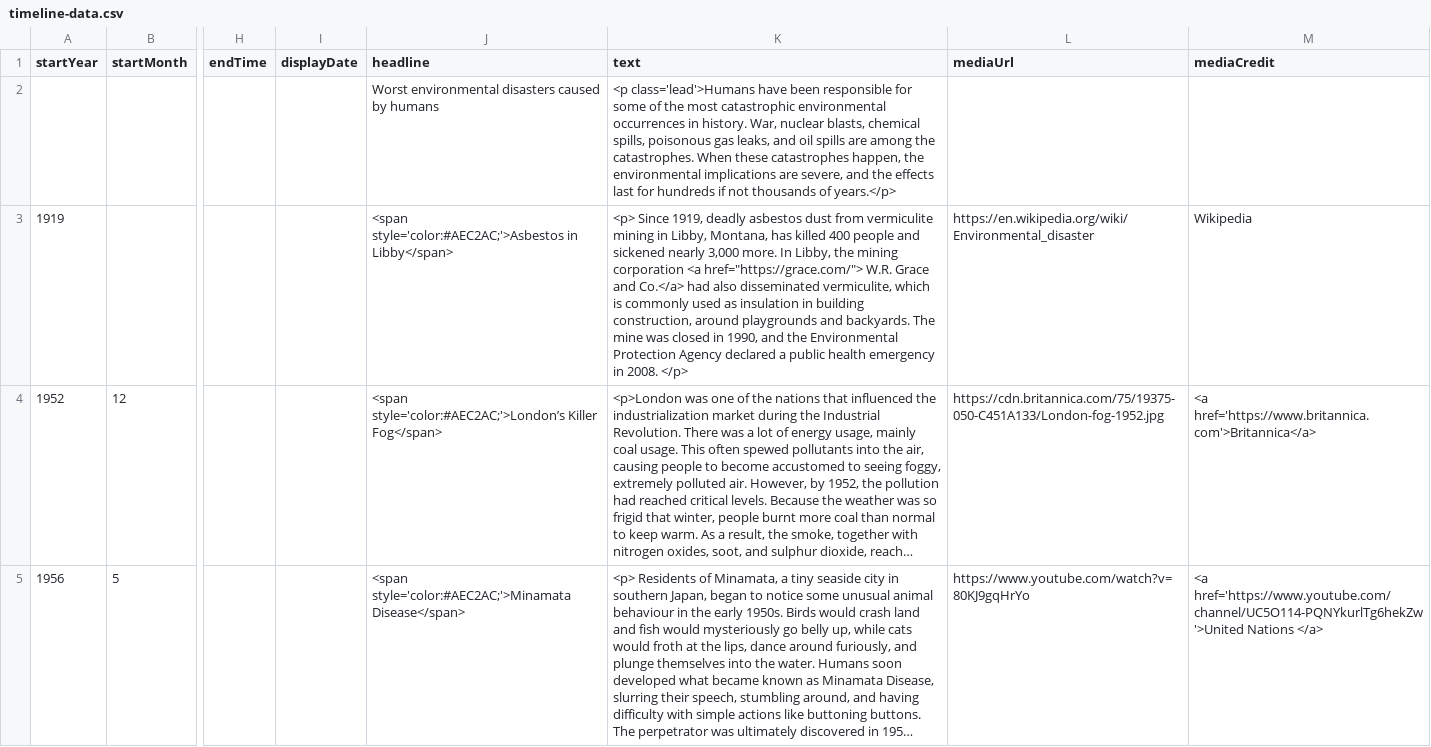
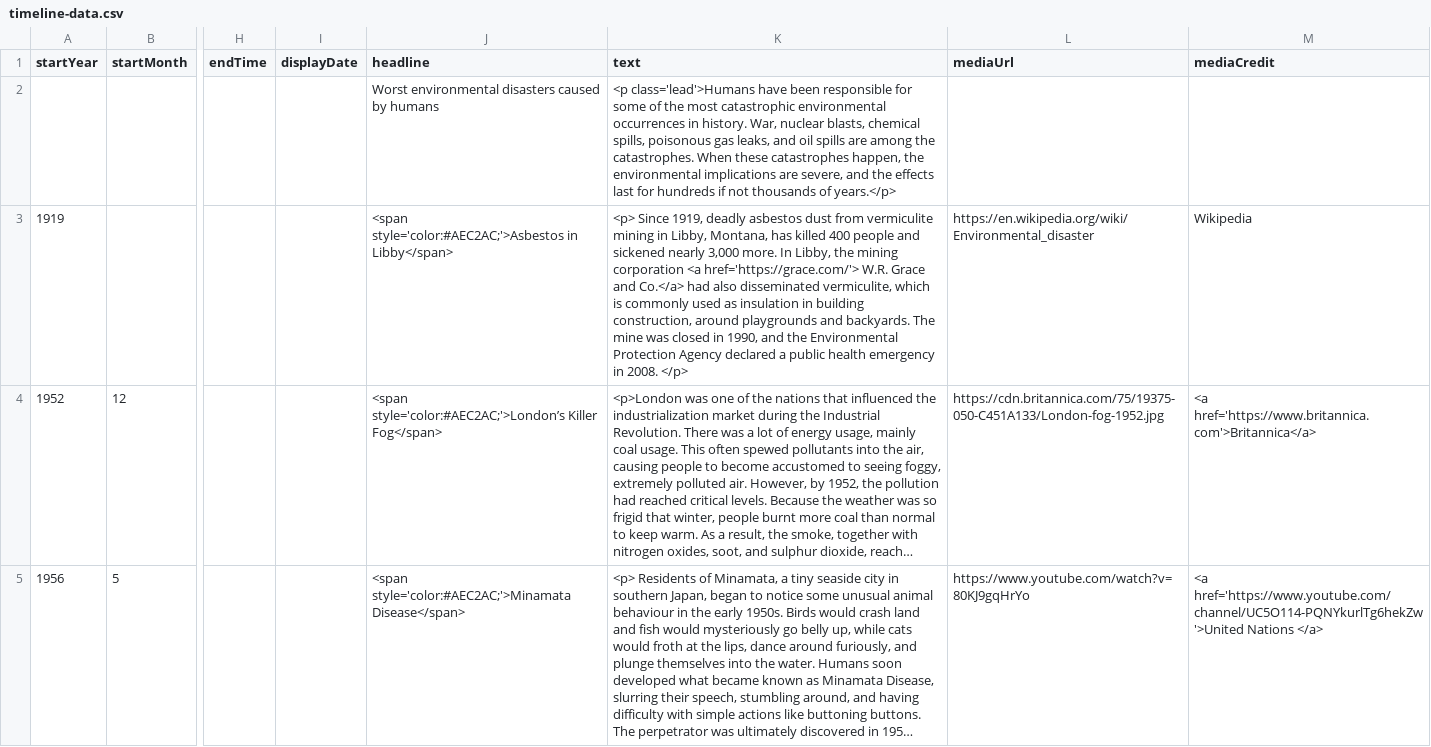
Before and after one commit to DeustoKom/MSGW2022-timeline, a CSV file: docs/smd/timeline-data.csv, drawn as a sheet; only a part is shown, gaps mark what is left out; long unchanged cells end in …; the diff names each change by its address in the sheet, - before the commit and + after, or states it on an @@ line.

Commit message:
Update timeline-data.csv

```diff
--- a/docs/smd/timeline-data.csv
+++ b/docs/smd/timeline-data.csv
-K3 (text): …corporation <a href="https://grace.com/"> W.R. Grace…
+K3 (text): …corporation <a href='https://grace.com/'> W.R. Grace…
```
